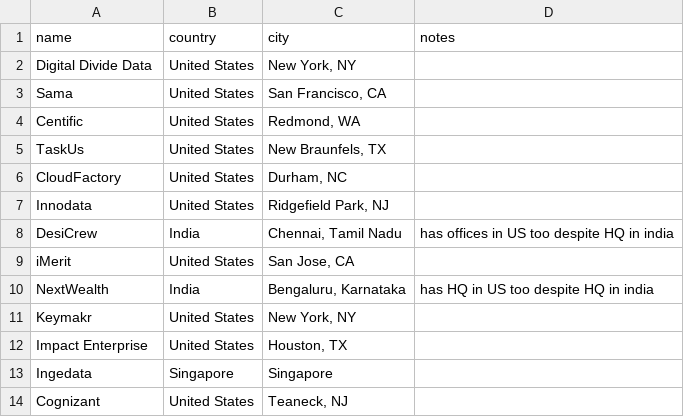
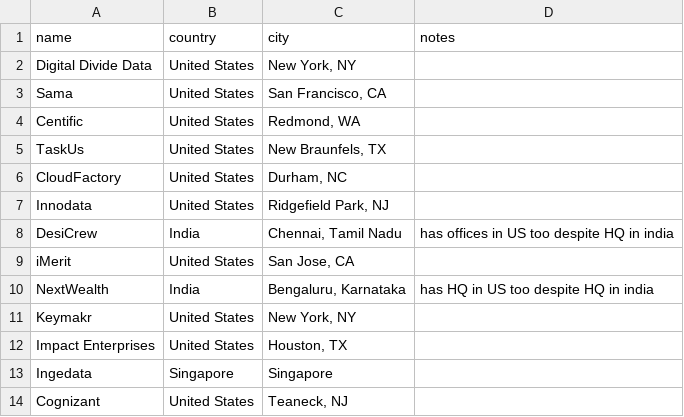
Before and after one commit to cunyan-ma/dal-data, a CSV file: data/raw - dal-platforms.csv, drawn as a sheet.

```diff
--- a/data/raw - dal-platforms.csv
+++ b/data/raw - dal-platforms.csv
@@ -11,3 +11,3 @@ NextWealth,India,"Bengaluru, Karnataka",has HQ in US too despite HQ in india
 Keymakr,United States,"New York, NY",
-Impact Enterprise,United States,"Houston, TX",
+Impact Enterprises,United States,"Houston, TX",
 Ingedata,Singapore,Singapore,
```
Also changed, not shown: dal-platforms.csv, data/raw - worker-locations.csv, 5 other files.
